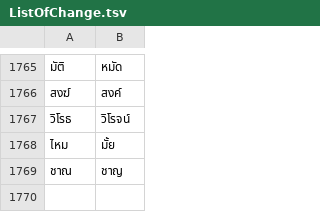
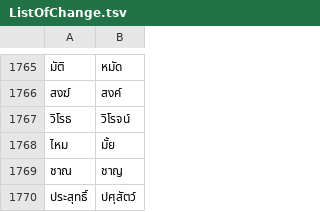
Before and after one commit to NattawutPhuddang/Annotation-metadata, a TSV file: backend/data/ListOfChange.tsv, drawn as a sheet; only a part is shown, gaps mark what is left out; the diff names each change by its address in the sheet, - before the commit and + after, or states it on an @@ line.

```diff
--- a/backend/data/ListOfChange.tsv
+++ b/backend/data/ListOfChange.tsv
+row 1770: ประสุทธิ์ | ปศุสัตว์
```
Also changed, not shown: backend/data/trash.tsv, 6 other files.
